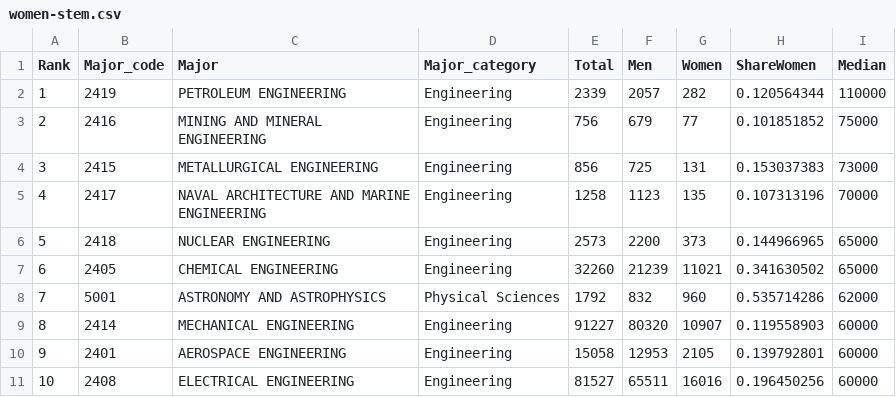
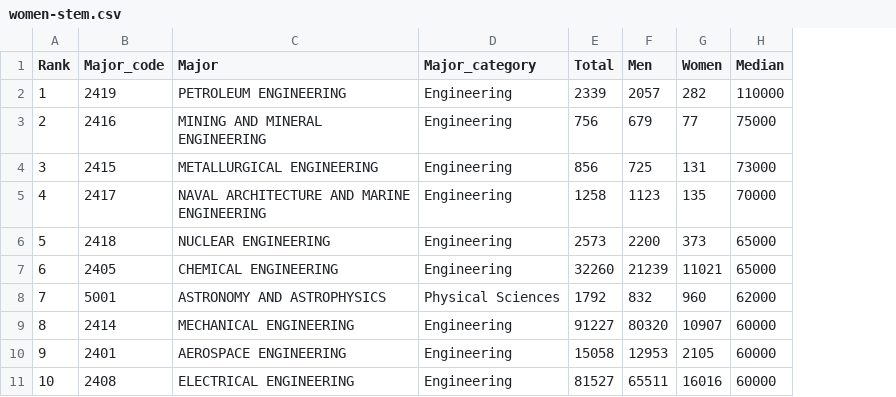
Before and after one commit to silashayes/node-lite-F21, a CSV file: women-stem.csv, drawn as a sheet; only a part is shown; the diff names each change by its address in the sheet, - before the commit and + after, or states it on an @@ line.

Commit message:
removed calculated column

```diff
--- a/women-stem.csv
+++ b/women-stem.csv
-column H (ShareWomen), rows 2-11: 0.120564344 | 0.101851852 | 0.153037383 | 0.107313196 | 0.144966965 | 0.341630502 | 0.535714286 | 0.119558903 | 0.139792801 | 0.196450256
```
